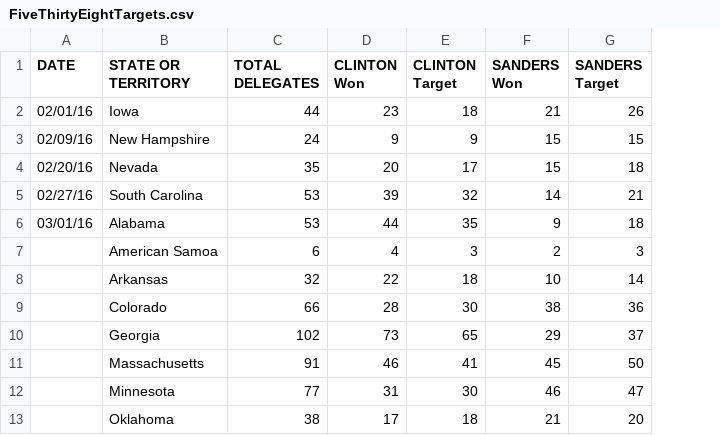
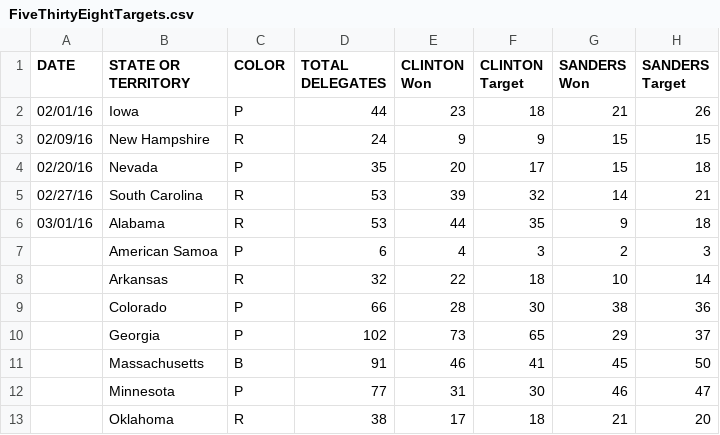
Before and after one commit to TroyHernandez/Targets538, a CSV file: FiveThirtyEightTargets.csv, drawn as a sheet; only a part is shown; the diff names each change by its address in the sheet, - before the commit and + after, or states it on an @@ line.

Commit message:
Cleaned up. Added color to plot.

```diff
--- a/FiveThirtyEightTargets.csv
+++ b/FiveThirtyEightTargets.csv
+column C (COLOR), rows 2-13: P | R | P | R | R | P | R | P | P | B | P | R
```
Also changed, not shown: 4 other files.
